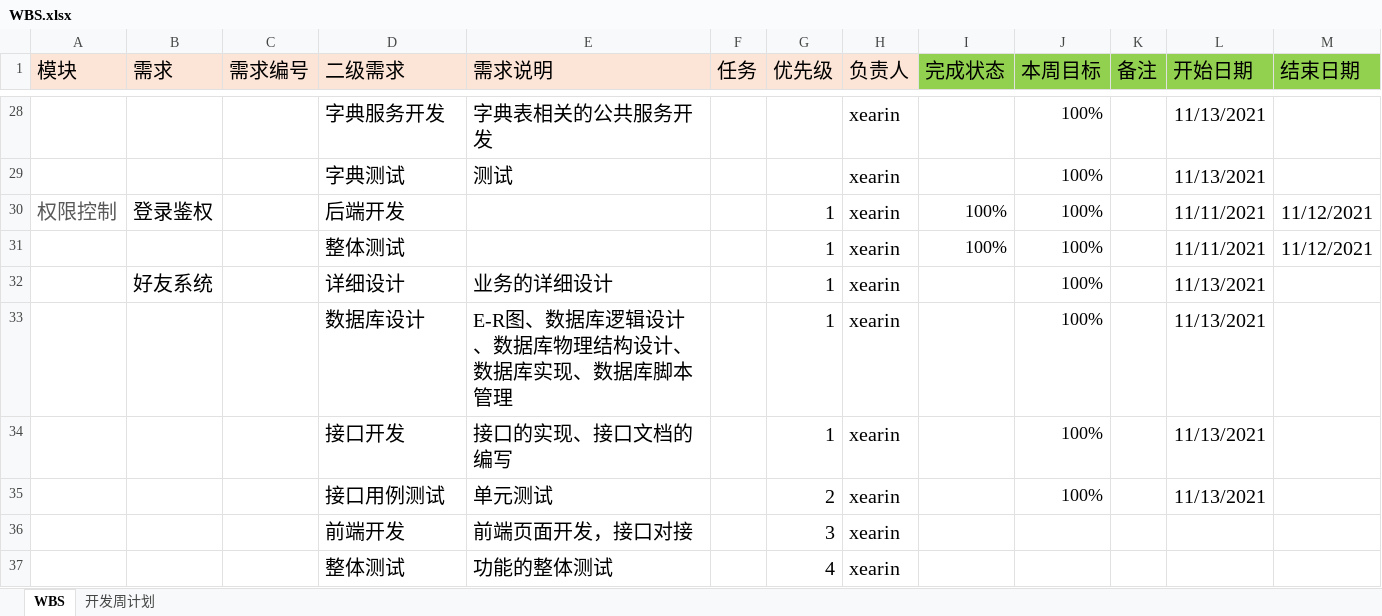
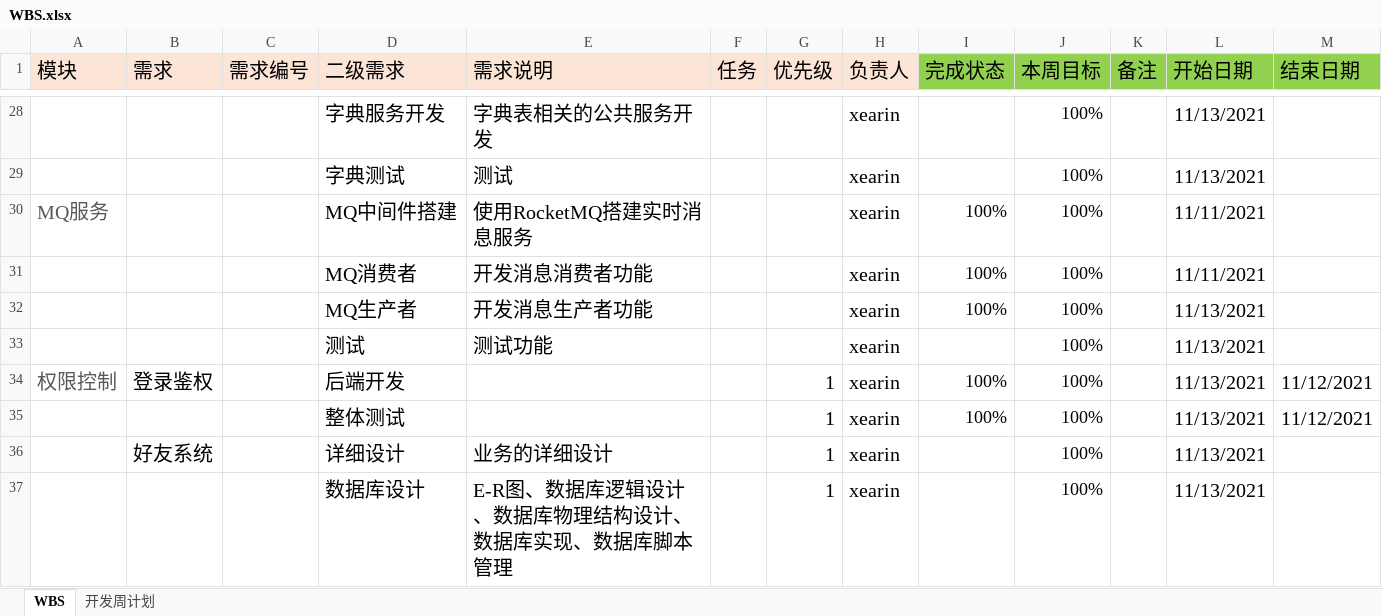
Before and after one commit to XieRW/LightFileManagement, an Excel workbook: 研发过程管理/WBS.xlsx, sheet WBS, drawn as a sheet; only a part is shown, gaps mark what is left out; the shorter side is filled out with more unchanged rows; values as stored, in another font and other column widths than the file's, no borders; conditional formats not drawn; addresses are those after the commit; the diff names each change by its address in the sheet, - before the commit and + after, or states it on an @@ line.

Commit message:
fix--更新WBS

```diff
--- a/研发过程管理/WBS.xlsx (sheet WBS)
+++ b/研发过程管理/WBS.xlsx (sheet WBS)
+row 30: MQ服务 |  |  | MQ中间件搭建 | 使用RocketMQ搭建实时消息服务 |  |  | xearin | 100% | 100% |  | 11/11/2021
+row 31:  |  |  | MQ消费者 | 开发消息消费者功能 |  |  | xearin | 100% | 100% |  | 11/11/2021
+row 32:  |  |  | MQ生产者 | 开发消息生产者功能 |  |  | xearin | 100% | 100% |  | 11/13/2021
+row 33:  |  |  | 测试 | 测试功能 |  |  | xearin |  | 100% |  | 11/13/2021
-L34:L35 (开始日期): 11/11/2021
+L34:L35 (开始日期): 11/13/2021
```
